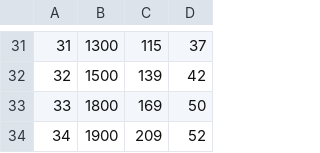
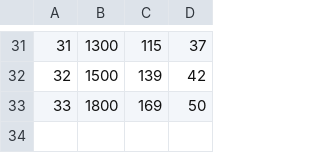
Before and after one commit to lorandparajdi/COVID-19-RO, a CSV file: dataROCSV.csv, drawn as a sheet; only a part is shown, gaps mark what is left out; the diff names each change by its address in the sheet, - before the commit and + after, or states it on an @@ line.

Commit message:
Update dataROCSV.csv

```diff
--- a/dataROCSV.csv
+++ b/dataROCSV.csv
-row 34: 34 | 1900 | 209 | 52
```
